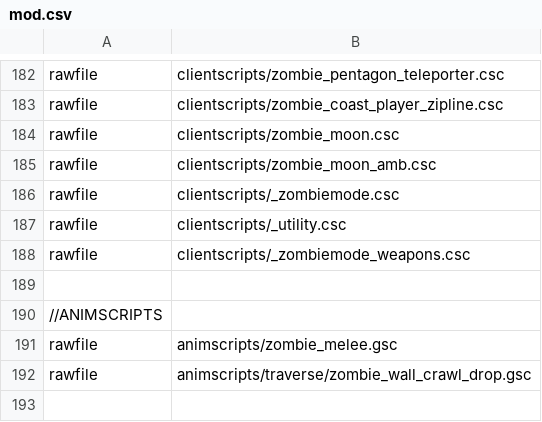
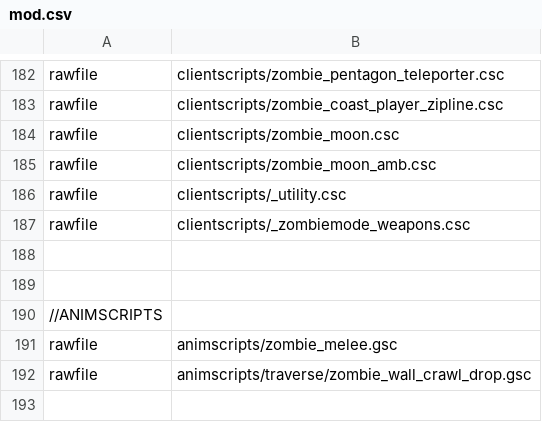
Before and after one commit to jhw2167/BO1-Reimagined-hotfitx, a CSV file: mod.csv, drawn as a sheet; only a part is shown, gaps mark what is left out; removed rows and columns are numbered as before the commit, all else as after; the diff names each change by its address in the sheet, - before the commit and + after, or states it on an @@ line.

```diff
--- a/mod.csv
+++ b/mod.csv
-row 186: rawfile | clientscripts/_zombiemode.csc
+row 188: (empty)
```
Also changed, not shown: 3 other files.
